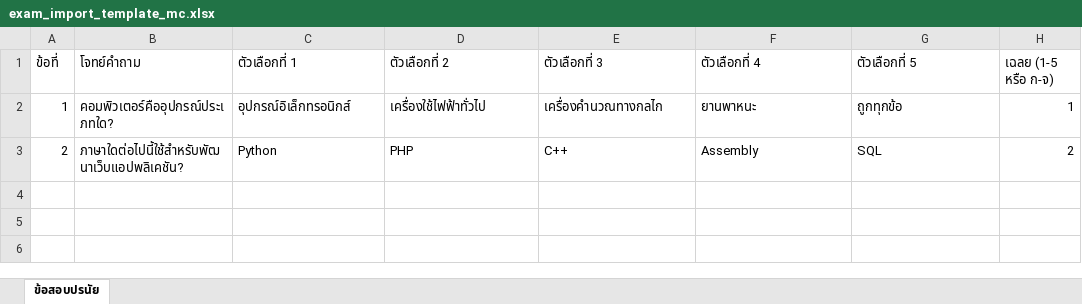
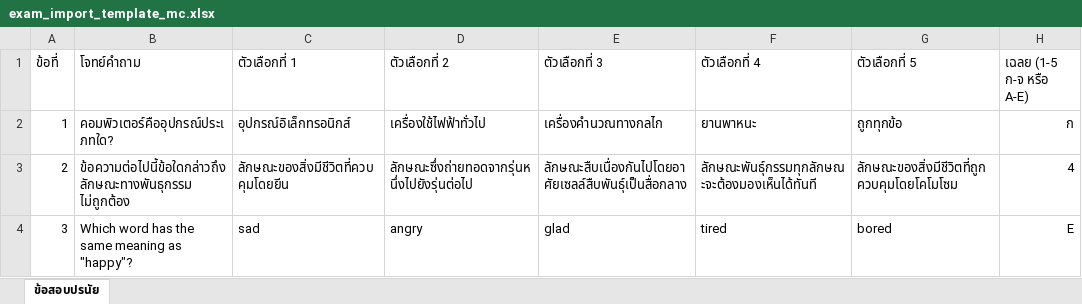
Before and after one commit to sarawutb/examination, an Excel workbook: templates/exam_import_template_mc.xlsx, sheet ข้อสอบปรนัย, drawn as a sheet; values as stored, in another font and other column widths than the file's, no borders; the diff names each change by its address in the sheet, - before the commit and + after, or states it on an @@ line.

Commit message:
feat: replace standard browser alerts with SweetAlert2 and add new exam import templates

```diff
--- a/templates/exam_import_template_mc.xlsx (sheet ข้อสอบปรนัย)
+++ b/templates/exam_import_template_mc.xlsx (sheet ข้อสอบปรนัย)
-H1: เฉลย (1-5 หรือ ก-จ)
+H1: เฉลย (1-5 ก-จ หรือ A-E)
-H2 (เฉลย (1-5 ก-จ หรือ A-E)): 1
+H2 (เฉลย (1-5 ก-จ หรือ A-E)): ก
-B3 (โจทย์คำถาม): ภาษาใดต่อไปนี้ใช้สำหรับพัฒนาเว็บแอปพลิเคชัน?
+B3 (โจทย์คำถาม): ข้อความต่อไปนี้ข้อใดกล่าวถึงลักษณะทางพันธุกรรม ไม่ถูกต้อง
-C3 (ตัวเลือกที่ 1): Python
+C3 (ตัวเลือกที่ 1): ลักษณะของสิ่งมีชีวิตที่ควบคุมโดยยีน
-D3 (ตัวเลือกที่ 2): PHP
+D3 (ตัวเลือกที่ 2): ลักษณะซึ่งถ่ายทอดจากรุ่นหนึ่งไปยังรุ่นต่อไป
-E3 (ตัวเลือกที่ 3): C++
+E3 (ตัวเลือกที่ 3): ลักษณะสืบเนื่องกันไปโดยอาศัยเซลล์สืบพันธุ์เป็นสื่อกลาง
-F3 (ตัวเลือกที่ 4): Assembly
+F3 (ตัวเลือกที่ 4): ลักษณะพันธุ์กรรมทุกลักษณะจะต้องมองเห็นได้ทันที
-G3 (ตัวเลือกที่ 5): SQL
+G3 (ตัวเลือกที่ 5): ลักษณะของสิ่งมีชีวิตที่ถูกควบคุมโดยโคโมโซม
-H3 (เฉลย (1-5 ก-จ หรือ A-E)): 2
+H3 (เฉลย (1-5 ก-จ หรือ A-E)): 4
+row 4: 3 | Which word has the same meaning as "happy"? | sad | angry | glad | tired | bored | E
```
Also changed, not shown: templates/exam_import_template_annotated.xlsx, 7 other files.
